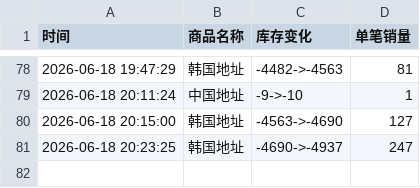
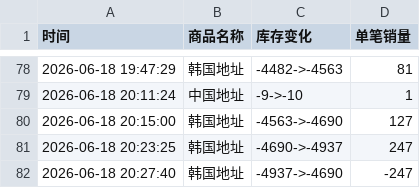
Before and after one commit to yuiki001/eunseokphoto-k40619, a CSV file: eunseokphoto.csv, drawn as a sheet; only a part is shown, gaps mark what is left out.

Commit message:
自动更新数据 2026-06-18 20:27:41

```diff
--- a/eunseokphoto.csv
+++ b/eunseokphoto.csv
@@ -81 +81,2 @@
 2026-06-18 20:23:25,韩国地址,-4690->-4937,247
+2026-06-18 20:27:40,韩国地址,-4937->-4690,-247
```
